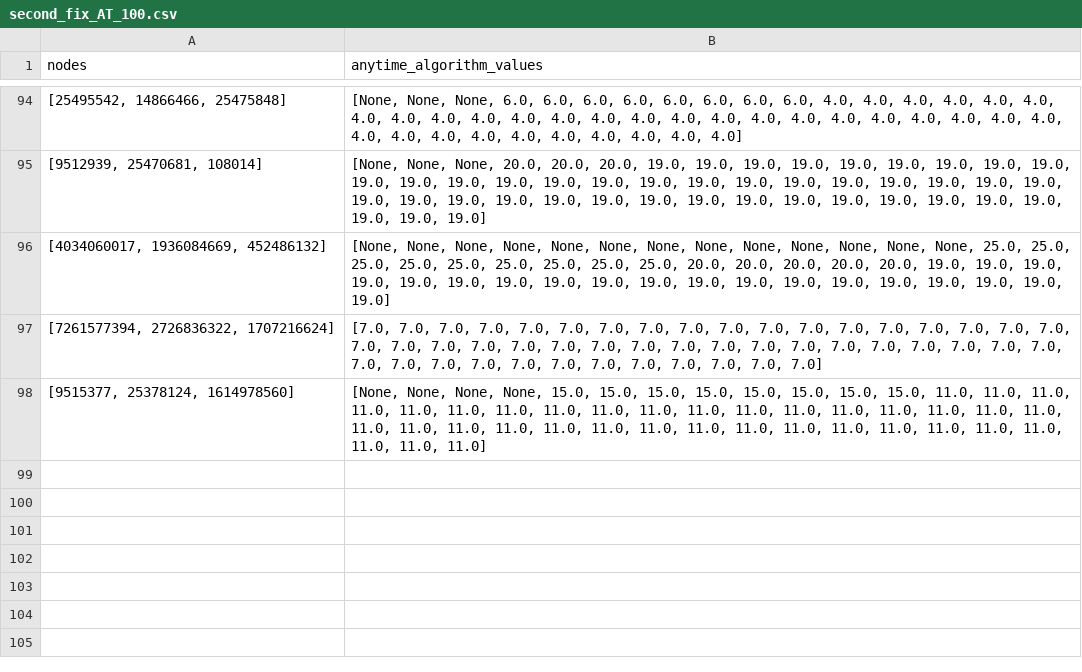
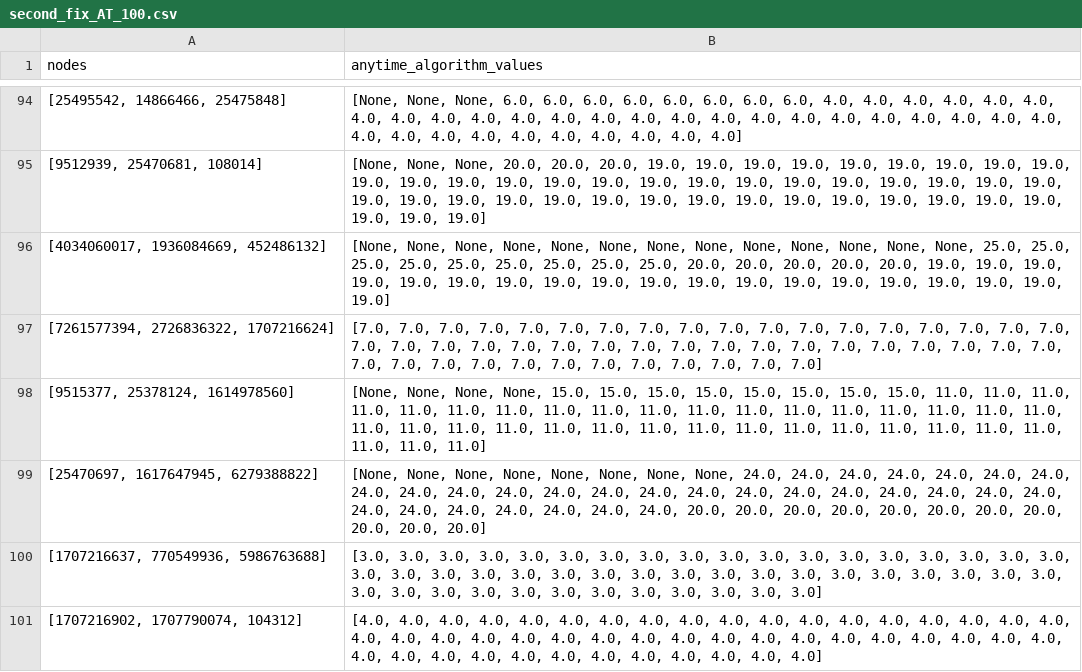
Before and after one commit to khalid-alsheeb/explainable-road-navigation, a CSV file: website/backend/data/second_fix_AT_100.csv, drawn as a sheet; only a part is shown, gaps mark what is left out; the diff names each change by its address in the sheet, - before the commit and + after, or states it on an @@ line.

```diff
--- a/website/backend/data/second_fix_AT_100.csv
+++ b/website/backend/data/second_fix_AT_100.csv
+row 99: [25470697, 1617647945, 6279388822] | [None, None, None, None, None, None, None, None, 24.0, 24.0, 24.0, 24.0, 24.0, 24.0, 24.0, 24.0, 24.0, 24.0, 24.0, 24.0, 24.0, 24.0, 24.0, 24.0, 24.0, 24.0, 24.0, 24.0, 24.0, 24.0, 24.0, 24.0, 24.0, 24.0, 24.0, 24.0, 24.0, 20.0, 20.0, 20.0, 20.0, 20.0, 20.0, 20.0, 20.0, 20.0, 20.0, 20.0]
+row 100: [1707216637, 770549936, 5986763688] | [3.0, 3.0, 3.0, 3.0, 3.0, 3.0, 3.0, 3.0, 3.0, 3.0, 3.0, 3.0, 3.0, 3.0, 3.0, 3.0, 3.0, 3.0, 3.0, 3.0, 3.0, 3.0, 3.0, 3.0, 3.0, 3.0, 3.0, 3.0, 3.0, 3.0, 3.0, 3.0, 3.0, 3.0, 3.0, 3.0, 3.0, 3.0, 3.0, 3.0, 3.0, 3.0, 3.0, 3.0, 3.0, 3.0, 3.0, 3.0]
+row 101: [1707216902, 1707790074, 104312] | [4.0, 4.0, 4.0, 4.0, 4.0, 4.0, 4.0, 4.0, 4.0, 4.0, 4.0, 4.0, 4.0, 4.0, 4.0, 4.0, 4.0, 4.0, 4.0, 4.0, 4.0, 4.0, 4.0, 4.0, 4.0, 4.0, 4.0, 4.0, 4.0, 4.0, 4.0, 4.0, 4.0, 4.0, 4.0, 4.0, 4.0, 4.0, 4.0, 4.0, 4.0, 4.0, 4.0, 4.0, 4.0, 4.0, 4.0, 4.0]
```
Also changed, not shown: 1 other file.
